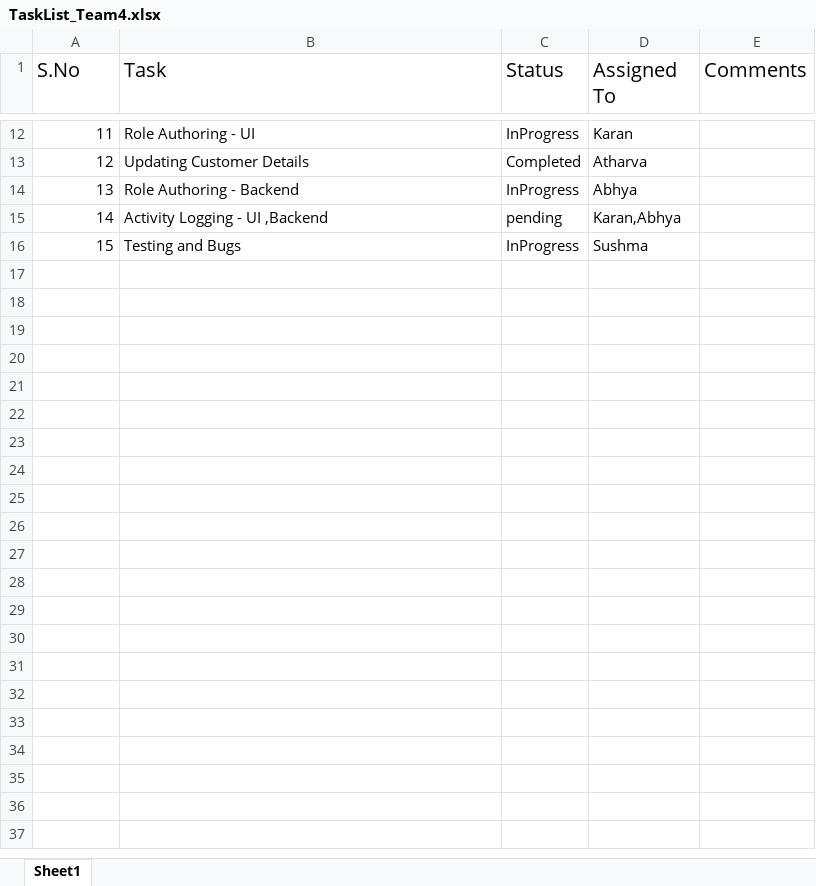
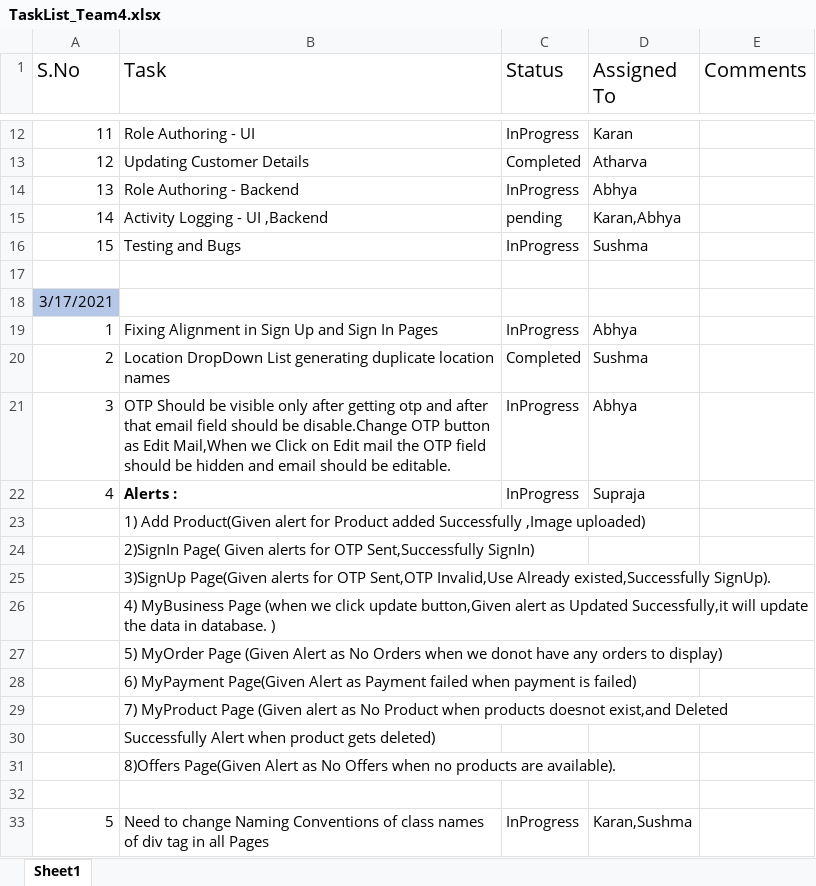
Before and after one commit to toothsy/HyperMarket, an Excel workbook: TaskList_Team4.xlsx, sheet Sheet1, drawn as a sheet; only a part is shown, gaps mark what is left out; values as stored, in another font and other column widths than the file's, no borders; the diff covers the shown part only; the diff names each change by its address in the sheet, - before the commit and + after, or states it on an @@ line.

Commit message:
Task List Updated

```diff
--- a/TaskList_Team4.xlsx (sheet Sheet1)
+++ b/TaskList_Team4.xlsx (sheet Sheet1)
+row 17: (empty)
+row 18: 3/17/2021
+row 19: 1 | Fixing Alignment in Sign Up and Sign In Pages | InProgress | Abhya
+row 20: 2 | Location DropDown List generating duplicate location names | Completed | Sushma
+row 21: 3 | OTP Should be visible only after getting otp and after that email field should be disable.Change OTP button as Edit Mail,When we Click on Edit mail the OTP field should be hidden and email should be editable. | InProgress | Abhya
+row 22: 4 | Alerts : | InProgress | Supraja
+row 23:  | 1) Add Product(Given alert for Product added Successfully ,Image uploaded)
+row 24:  | 2)SignIn Page( Given alerts for OTP Sent,Successfully SignIn)
+row 25:  | 3)SignUp Page(Given alerts for OTP Sent,OTP Invalid,Use Already existed,Successfully SignUp).
+row 26:  | 4) MyBusiness Page (when we click update button,Given alert as Updated Successfully,it will update the data in database. )
+row 27:  | 5) MyOrder Page (Given Alert as No Orders when we donot have any orders to display)
+row 28:  | 6) MyPayment Page(Given Alert as Payment failed when payment is failed)
+row 29:  | 7) MyProduct Page (Given alert as No Product when products doesnot exist,and Deleted
+row 30:  | Successfully Alert when product gets deleted)
+row 31:  | 8)Offers Page(Given Alert as No Offers when no products are available).
+row 32: (empty)
+row 33: 5 | Need to change Naming Conventions of class names of div tag in all Pages | InProgress | Karan,Sushma
```
Also changed, not shown: 3 edited cells and cell formats elsewhere in this sheet, 1 other file.
